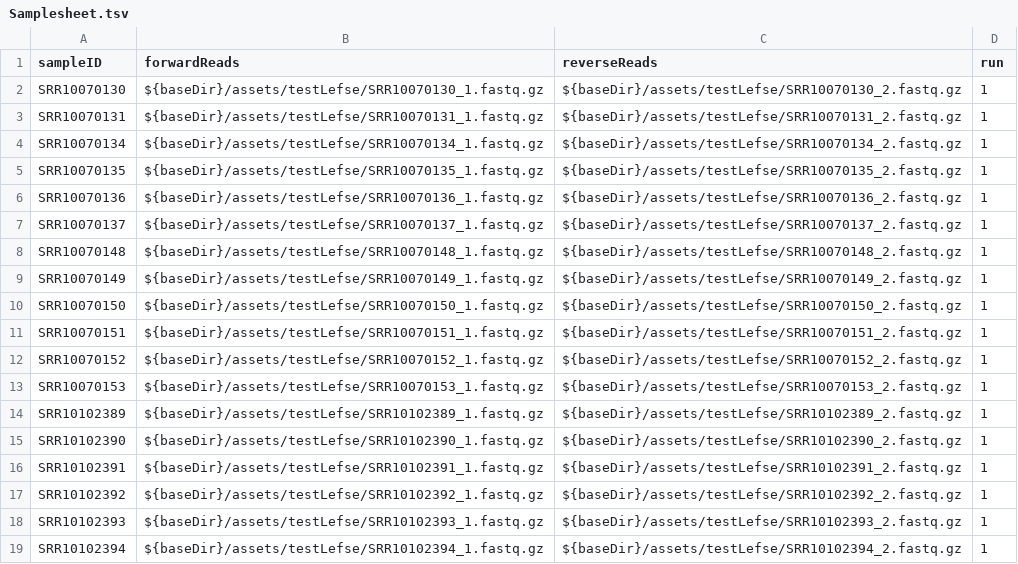
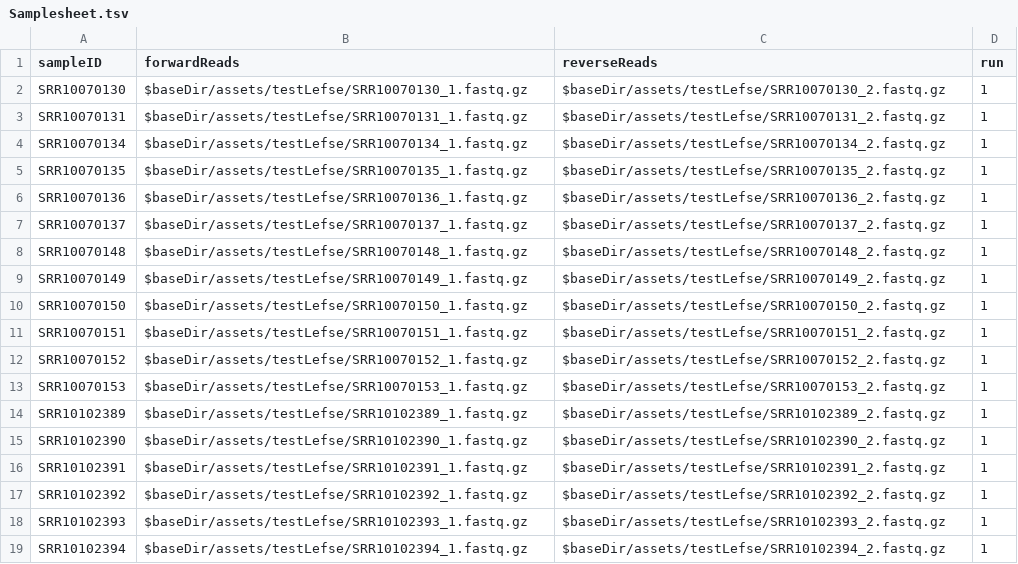
Before and after one commit to PI-Bioinfo/ampliseqPlus, a TSV file: assets/testLefse/Samplesheet.tsv, drawn as a sheet.

Commit message:
edit samplesheet

```diff
--- a/assets/testLefse/Samplesheet.tsv
+++ b/assets/testLefse/Samplesheet.tsv
@@ -1,19 +1,19 @@
 sampleID	forwardReads	reverseReads	run
-SRR10070130	${baseDir}/assets/testLefse/SRR10070130_1.fastq.gz	${baseDir}/assets/testLefse/SRR10070130_2.fastq.gz	1
-SRR10070131	${baseDir}/assets/testLefse/SRR10070131_1.fastq.gz	${baseDir}/assets/testLefse/SRR10070131_2.fastq.gz	1
-SRR10070134	${baseDir}/assets/testLefse/SRR10070134_1.fastq.gz	${baseDir}/assets/testLefse/SRR10070134_2.fastq.gz	1
-SRR10070135	${baseDir}/assets/testLefse/SRR10070135_1.fastq.gz	${baseDir}/assets/testLefse/SRR10070135_2.fastq.gz	1
-SRR10070136	${baseDir}/assets/testLefse/SRR10070136_1.fastq.gz	${baseDir}/assets/testLefse/SRR10070136_2.fastq.gz	1
-SRR10070137	${baseDir}/assets/testLefse/SRR10070137_1.fastq.gz	${baseDir}/assets/testLefse/SRR10070137_2.fastq.gz	1
-SRR10070148	${baseDir}/assets/testLefse/SRR10070148_1.fastq.gz	${baseDir}/assets/testLefse/SRR10070148_2.fastq.gz	1
-SRR10070149	${baseDir}/assets/testLefse/SRR10070149_1.fastq.gz	${baseDir}/assets/testLefse/SRR10070149_2.fastq.gz	1
-SRR10070150	${baseDir}/assets/testLefse/SRR10070150_1.fastq.gz	${baseDir}/assets/testLefse/SRR10070150_2.fastq.gz	1
-SRR10070151	${baseDir}/assets/testLefse/SRR10070151_1.fastq.gz	${baseDir}/assets/testLefse/SRR10070151_2.fastq.gz	1
-SRR10070152	${baseDir}/assets/testLefse/SRR10070152_1.fastq.gz	${baseDir}/assets/testLefse/SRR10070152_2.fastq.gz	1
-SRR10070153	${baseDir}/assets/testLefse/SRR10070153_1.fastq.gz	${baseDir}/assets/testLefse/SRR10070153_2.fastq.gz	1
-SRR10102389	${baseDir}/assets/testLefse/SRR10102389_1.fastq.gz	${baseDir}/assets/testLefse/SRR10102389_2.fastq.gz	1
-SRR10102390	${baseDir}/assets/testLefse/SRR10102390_1.fastq.gz	${baseDir}/assets/testLefse/SRR10102390_2.fastq.gz	1
-SRR10102391	${baseDir}/assets/testLefse/SRR10102391_1.fastq.gz	${baseDir}/assets/testLefse/SRR10102391_2.fastq.gz	1
-SRR10102392	${baseDir}/assets/testLefse/SRR10102392_1.fastq.gz	${baseDir}/assets/testLefse/SRR10102392_2.fastq.gz	1
-SRR10102393	${baseDir}/assets/testLefse/SRR10102393_1.fastq.gz	${baseDir}/assets/testLefse/SRR10102393_2.fastq.gz	1
-SRR10102394	${baseDir}/assets/testLefse/SRR10102394_1.fastq.gz	${baseDir}/assets/testLefse/SRR10102394_2.fastq.gz	1
+SRR10070130	$baseDir/assets/testLefse/SRR10070130_1.fastq.gz	$baseDir/assets/testLefse/SRR10070130_2.fastq.gz	1
+SRR10070131	$baseDir/assets/testLefse/SRR10070131_1.fastq.gz	$baseDir/assets/testLefse/SRR10070131_2.fastq.gz	1
+SRR10070134	$baseDir/assets/testLefse/SRR10070134_1.fastq.gz	$baseDir/assets/testLefse/SRR10070134_2.fastq.gz	1
+SRR10070135	$baseDir/assets/testLefse/SRR10070135_1.fastq.gz	$baseDir/assets/testLefse/SRR10070135_2.fastq.gz	1
+SRR10070136	$baseDir/assets/testLefse/SRR10070136_1.fastq.gz	$baseDir/assets/testLefse/SRR10070136_2.fastq.gz	1
+SRR10070137	$baseDir/assets/testLefse/SRR10070137_1.fastq.gz	$baseDir/assets/testLefse/SRR10070137_2.fastq.gz	1
+SRR10070148	$baseDir/assets/testLefse/SRR10070148_1.fastq.gz	$baseDir/assets/testLefse/SRR10070148_2.fastq.gz	1
+SRR10070149	$baseDir/assets/testLefse/SRR10070149_1.fastq.gz	$baseDir/assets/testLefse/SRR10070149_2.fastq.gz	1
+SRR10070150	$baseDir/assets/testLefse/SRR10070150_1.fastq.gz	$baseDir/assets/testLefse/SRR10070150_2.fastq.gz	1
+SRR10070151	$baseDir/assets/testLefse/SRR10070151_1.fastq.gz	$baseDir/assets/testLefse/SRR10070151_2.fastq.gz	1
+SRR10070152	$baseDir/assets/testLefse/SRR10070152_1.fastq.gz	$baseDir/assets/testLefse/SRR10070152_2.fastq.gz	1
+SRR10070153	$baseDir/assets/testLefse/SRR10070153_1.fastq.gz	$baseDir/assets/testLefse/SRR10070153_2.fastq.gz	1
+SRR10102389	$baseDir/assets/testLefse/SRR10102389_1.fastq.gz	$baseDir/assets/testLefse/SRR10102389_2.fastq.gz	1
+SRR10102390	$baseDir/assets/testLefse/SRR10102390_1.fastq.gz	$baseDir/assets/testLefse/SRR10102390_2.fastq.gz	1
+SRR10102391	$baseDir/assets/testLefse/SRR10102391_1.fastq.gz	$baseDir/assets/testLefse/SRR10102391_2.fastq.gz	1
+SRR10102392	$baseDir/assets/testLefse/SRR10102392_1.fastq.gz	$baseDir/assets/testLefse/SRR10102392_2.fastq.gz	1
+SRR10102393	$baseDir/assets/testLefse/SRR10102393_1.fastq.gz	$baseDir/assets/testLefse/SRR10102393_2.fastq.gz	1
+SRR10102394	$baseDir/assets/testLefse/SRR10102394_1.fastq.gz	$baseDir/assets/testLefse/SRR10102394_2.fastq.gz	1
```
Also changed, not shown: 1 other file.
